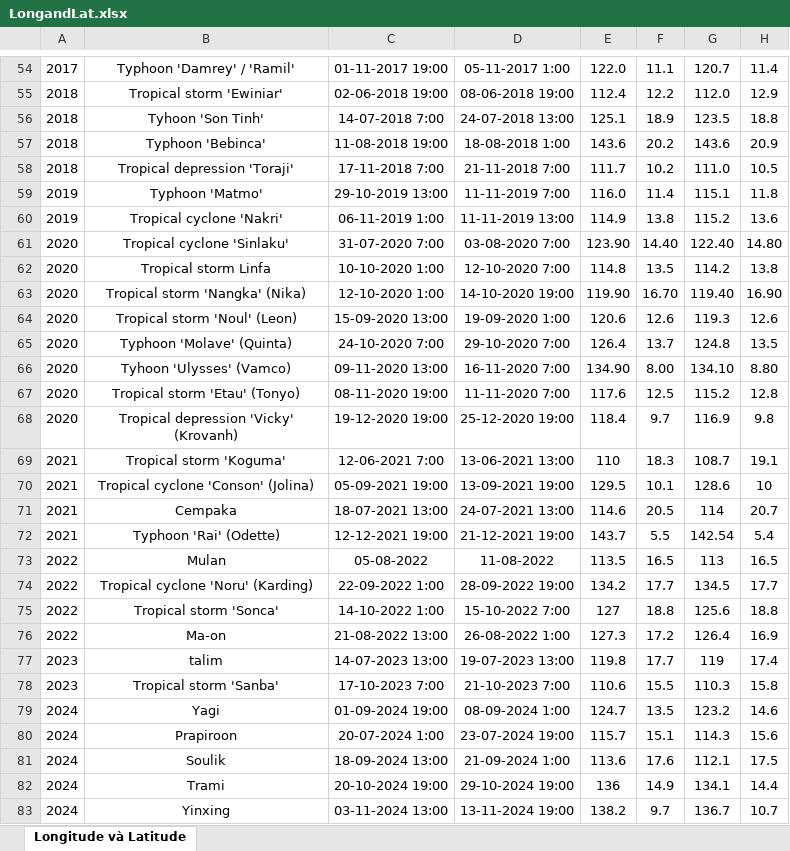
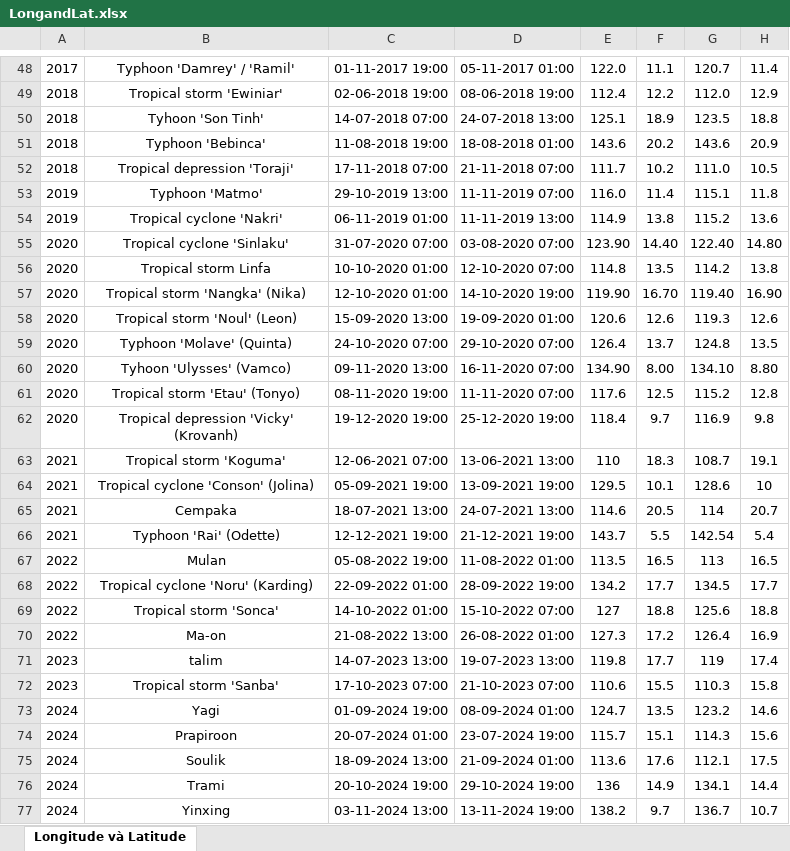
Before and after one commit to NhanThiencoder/NCKH, an Excel workbook: LongandLat.xlsx, sheet Longitude và Latitude, drawn as a sheet; only a part is shown, gaps mark what is left out; values as stored, in another font and other column widths than the file's, no borders; addresses are those after the commit; the diff covers the shown part only; the diff names each change by its address in the sheet, - before the commit and + after, or states it on an @@ line.

```diff
--- a/LongandLat.xlsx (sheet Longitude và Latitude)
+++ b/LongandLat.xlsx (sheet Longitude và Latitude)
-D48: 05-11-2017 1:00
+D48: 05-11-2017 01:00
-C50: 14-07-2018 7:00
+C50: 14-07-2018 07:00
-D51: 18-08-2018 1:00
+D51: 18-08-2018 01:00
-C52: 17-11-2018 7:00
+C52: 17-11-2018 07:00
-D52: 21-11-2018 7:00
+D52: 21-11-2018 07:00
-D53: 11-11-2019 7:00
+D53: 11-11-2019 07:00
-C54: 06-11-2019 1:00
+C54: 06-11-2019 01:00
-C55: 31-07-2020 7:00
+C55: 31-07-2020 07:00
-D55: 03-08-2020 7:00
+D55: 03-08-2020 07:00
-C56: 10-10-2020 1:00
+C56: 10-10-2020 01:00
-D56: 12-10-2020 7:00
+D56: 12-10-2020 07:00
-C57: 12-10-2020 1:00
+C57: 12-10-2020 01:00
-D58: 19-09-2020 1:00
+D58: 19-09-2020 01:00
-C59: 24-10-2020 7:00
+C59: 24-10-2020 07:00
-D59: 29-10-2020 7:00
+D59: 29-10-2020 07:00
-D60: 16-11-2020 7:00
+D60: 16-11-2020 07:00
-D61: 11-11-2020 7:00
+D61: 11-11-2020 07:00
-C63: 12-06-2021 7:00
+C63: 12-06-2021 07:00
-C67: 05-08-2022
+C67: 05-08-2022 19:00
-D67: 11-08-2022
+D67: 11-08-2022 01:00
-C68: 22-09-2022 1:00
+C68: 22-09-2022 01:00
-C69: 14-10-2022 1:00
+C69: 14-10-2022 01:00
-D69: 15-10-2022 7:00
+D69: 15-10-2022 07:00
-D70: 26-08-2022 1:00
+D70: 26-08-2022 01:00
-C72: 17-10-2023 7:00
+C72: 17-10-2023 07:00
-D72: 21-10-2023 7:00
+D72: 21-10-2023 07:00
-D73: 08-09-2024 1:00
+D73: 08-09-2024 01:00
-C74: 20-07-2024 1:00
+C74: 20-07-2024 01:00
-D75: 21-09-2024 1:00
+D75: 21-09-2024 01:00
```
Also changed, not shown: 1 removed row and 102 edited cells elsewhere in this sheet, hidden cells, 12 other files.
